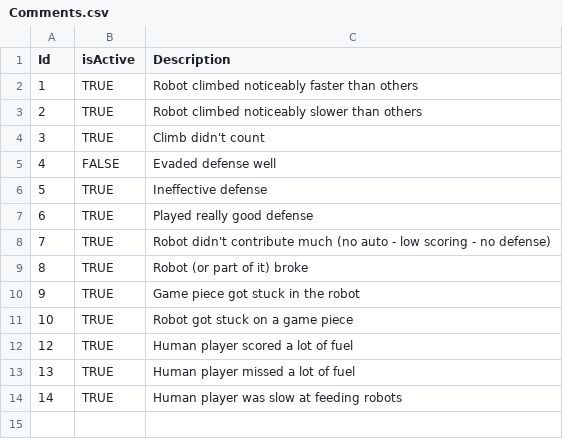
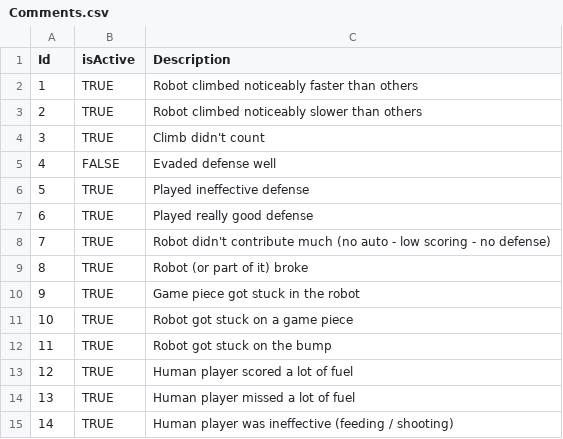
Before and after one commit to team3663/Scouting-App, a CSV file: app/src/main/assets/input_data/Comments.csv, drawn as a sheet.

```diff
--- a/app/src/main/assets/input_data/Comments.csv
+++ b/app/src/main/assets/input_data/Comments.csv
@@ -5,3 +5,3 @@ Id,isActive,Description
 4,FALSE,Evaded defense well
-5,TRUE,Ineffective defense
+5,TRUE,Played ineffective defense
 6,TRUE,Played really good defense
@@ -11,4 +11,5 @@ Id,isActive,Description
 10,TRUE,Robot got stuck on a game piece
+11,TRUE,Robot got stuck on the bump
 12,TRUE,Human player scored a lot of fuel
 13,TRUE,Human player missed a lot of fuel
-14,TRUE,Human player was slow at feeding robots
+14,TRUE,Human player was ineffective (feeding / shooting)
```
Also changed, not shown: 5 other files.
